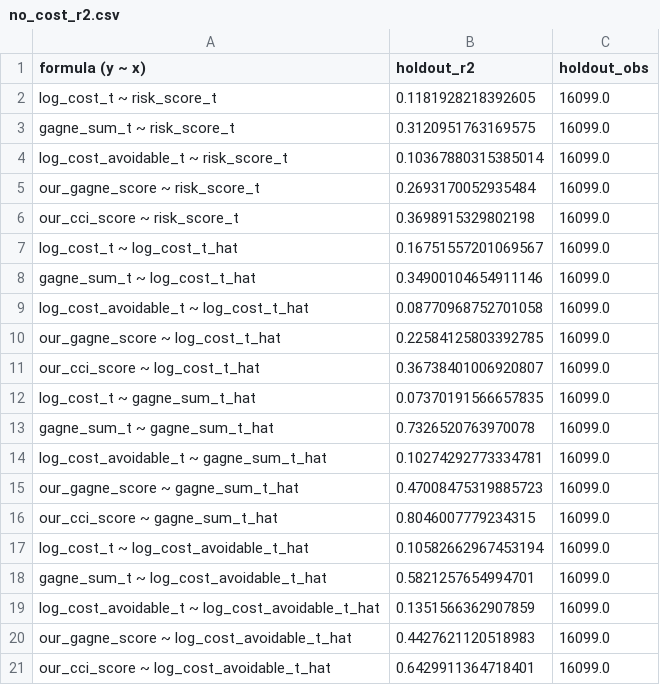
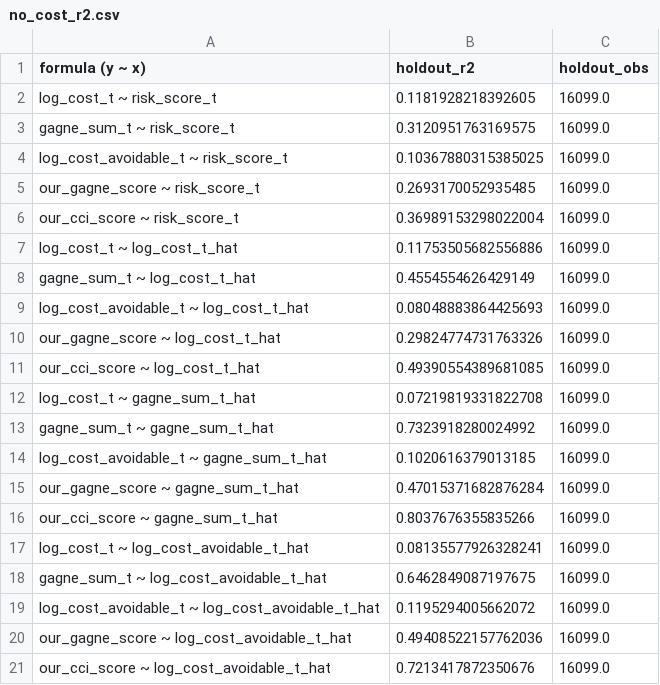
Before and after one commit to mjoshicodes/cpsc464-group1, a CSV file: results/no_cost_r2.csv, drawn as a sheet.

```diff
--- a/results/no_cost_r2.csv
+++ b/results/no_cost_r2.csv
@@ -3,19 +3,19 @@ log_cost_t ~ risk_score_t,0.1181928218392605,16099.0
 gagne_sum_t ~ risk_score_t,0.3120951763169575,16099.0
-log_cost_avoidable_t ~ risk_score_t,0.10367880315385014,16099.0
-our_gagne_score ~ risk_score_t,0.2693170052935484,16099.0
-our_cci_score ~ risk_score_t,0.3698915329802198,16099.0
-log_cost_t ~ log_cost_t_hat,0.16751557201069567,16099.0
-gagne_sum_t ~ log_cost_t_hat,0.34900104654911146,16099.0
-log_cost_avoidable_t ~ log_cost_t_hat,0.08770968752701058,16099.0
-our_gagne_score ~ log_cost_t_hat,0.22584125803392785,16099.0
-our_cci_score ~ log_cost_t_hat,0.36738401006920807,16099.0
-log_cost_t ~ gagne_sum_t_hat,0.07370191566657835,16099.0
-gagne_sum_t ~ gagne_sum_t_hat,0.7326520763970078,16099.0
-log_cost_avoidable_t ~ gagne_sum_t_hat,0.10274292773334781,16099.0
-our_gagne_score ~ gagne_sum_t_hat,0.47008475319885723,16099.0
-our_cci_score ~ gagne_sum_t_hat,0.8046007779234315,16099.0
-log_cost_t ~ log_cost_avoidable_t_hat,0.10582662967453194,16099.0
-gagne_sum_t ~ log_cost_avoidable_t_hat,0.5821257654994701,16099.0
-log_cost_avoidable_t ~ log_cost_avoidable_t_hat,0.1351566362907859,16099.0
-our_gagne_score ~ log_cost_avoidable_t_hat,0.4427621120518983,16099.0
-our_cci_score ~ log_cost_avoidable_t_hat,0.6429911364718401,16099.0
+log_cost_avoidable_t ~ risk_score_t,0.10367880315385025,16099.0
+our_gagne_score ~ risk_score_t,0.2693170052935485,16099.0
+our_cci_score ~ risk_score_t,0.36989153298022004,16099.0
+log_cost_t ~ log_cost_t_hat,0.11753505682556886,16099.0
+gagne_sum_t ~ log_cost_t_hat,0.4554554626429149,16099.0
+log_cost_avoidable_t ~ log_cost_t_hat,0.08048883864425693,16099.0
+our_gagne_score ~ log_cost_t_hat,0.29824774731763326,16099.0
+our_cci_score ~ log_cost_t_hat,0.49390554389681085,16099.0
+log_cost_t ~ gagne_sum_t_hat,0.07219819331822708,16099.0
+gagne_sum_t ~ gagne_sum_t_hat,0.7323918280024992,16099.0
+log_cost_avoidable_t ~ gagne_sum_t_hat,0.1020616379013185,16099.0
+our_gagne_score ~ gagne_sum_t_hat,0.47015371682876284,16099.0
+our_cci_score ~ gagne_sum_t_hat,0.8037676355835266,16099.0
+log_cost_t ~ log_cost_avoidable_t_hat,0.08135577926328241,16099.0
+gagne_sum_t ~ log_cost_avoidable_t_hat,0.6462849087197675,16099.0
+log_cost_avoidable_t ~ log_cost_avoidable_t_hat,0.1195294005662072,16099.0
+our_gagne_score ~ log_cost_avoidable_t_hat,0.49408522157762036,16099.0
+our_cci_score ~ log_cost_avoidable_t_hat,0.7213417872350676,16099.0
```
Also changed, not shown: 34 other files.
